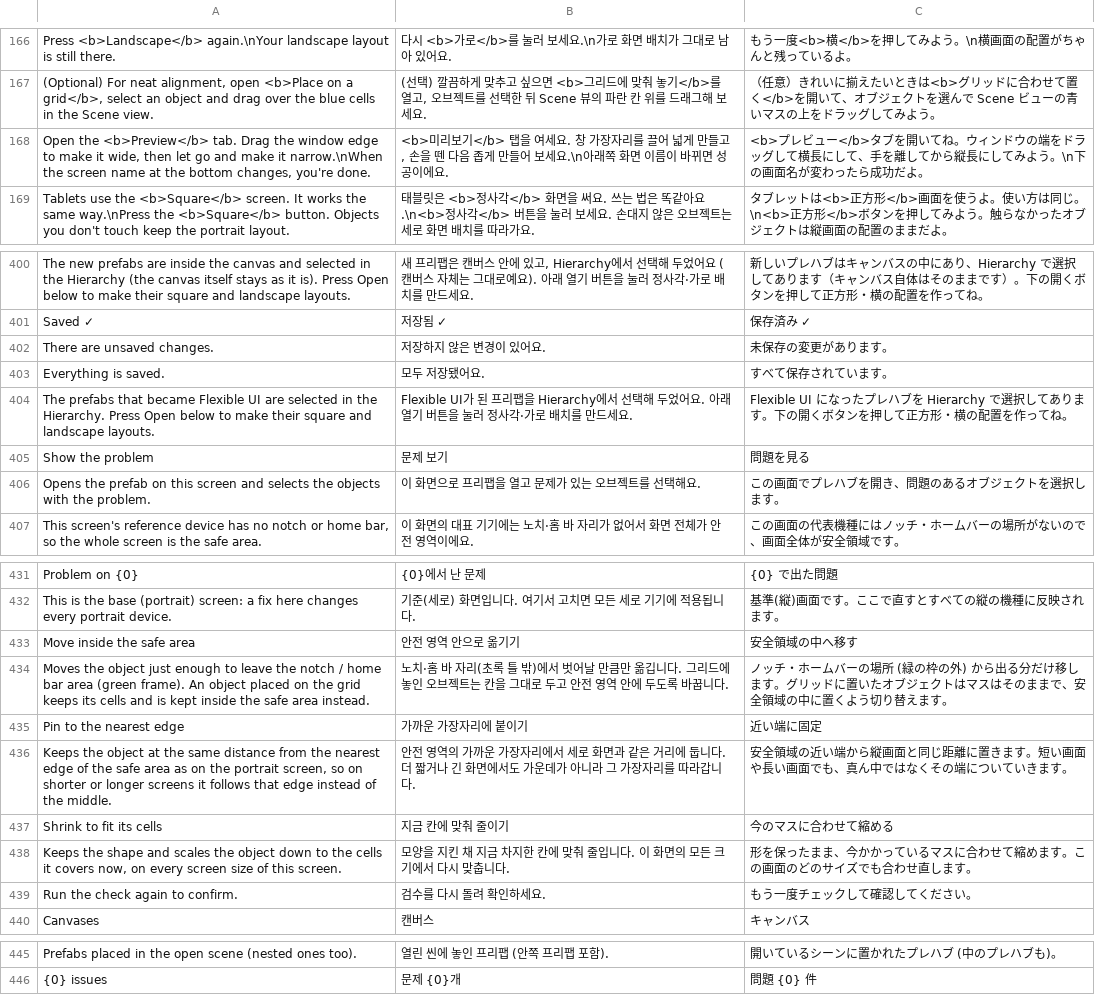
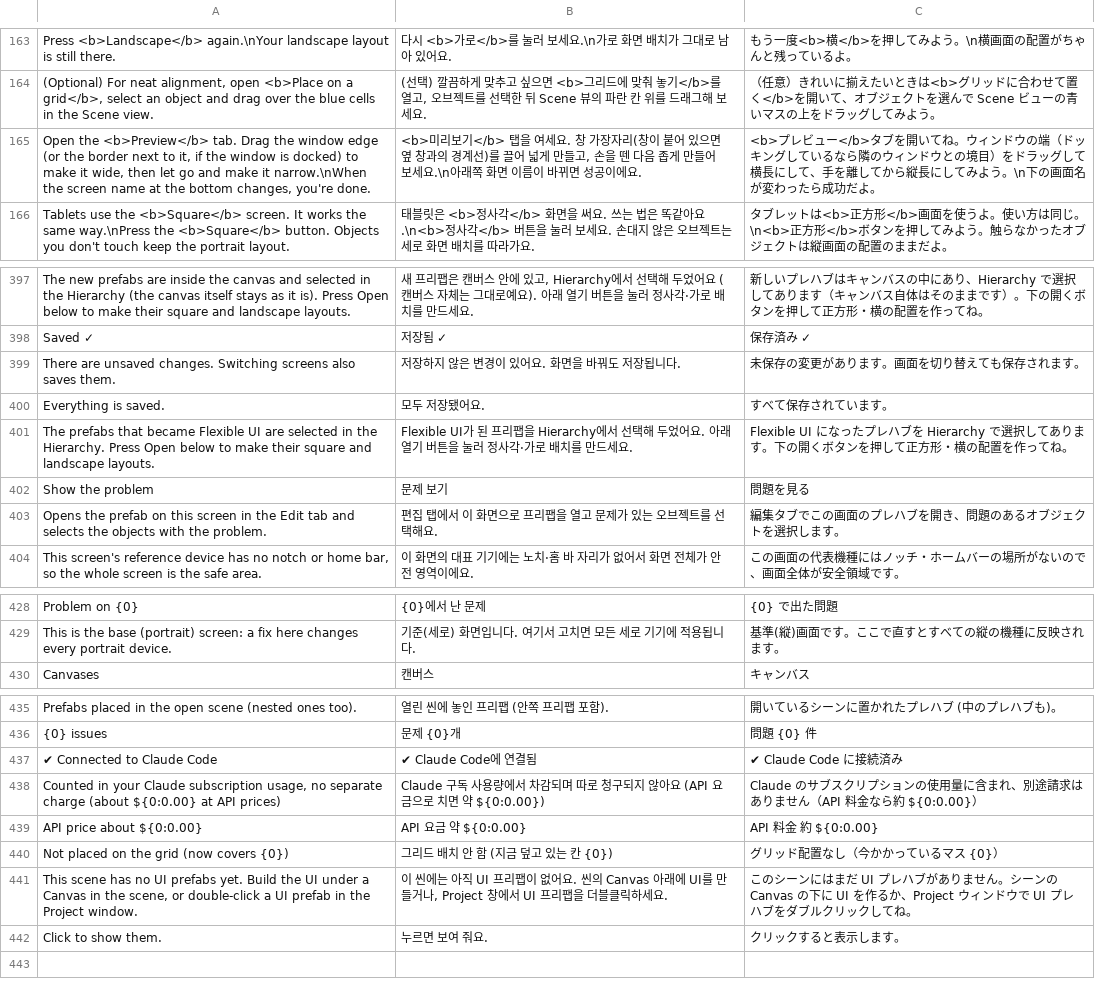
Before and after one commit to RaccoonCoder7/FlexibleUITool, a TSV file: Editor/Localization/Strings.tsv, drawn as a sheet; only a part is shown, gaps mark what is left out; the diff covers the shown part only.

Commit message:
First-use feedback: problem box instead of fix buttons, steadier Edit tab, clearer AI status
- Show the problem switches to the Edit tab and shows the problem there; the fix buttons are removed (they used the portrait layout and threw away the screen's own layout). A new check or closing the prefab clears it; Only the open prefab drops results of another prefab.
- No unsaved-changes line pushing fields down; drag shows the size in cells; foldout explanations only while closed; unplaced objects show the cells they cover.
- AI: Connected to Claude Code with version and account, subscription runs say no separate charge, English status line before a Korean/Japanese summary is dropped.
- Info-only results in the window instead of dialogs, dimmed off toggles in the Check tab, clickable hidden base issues, empty-scene guidance.
- Docs: Unity 6.3 install menu names, Where to start, tutorial wording for docked windows.

```diff
--- a/Editor/Localization/Strings.tsv
+++ b/Editor/Localization/Strings.tsv
@@ -167,3 +164,3 @@ Press <b>Landscape</b> again.\nYour landscape layout is still there.	다시 <b>
 (Optional) For neat alignment, open <b>Place on a grid</b>, select an object and drag over the blue cells in the Scene view.	(선택) 깔끔하게 맞추고 싶으면 <b>그리드에 맞춰 놓기</b>를 열고, 오브젝트를 선택한 뒤 Scene 뷰의 파란 칸 위를 드래그해 보세요.	（任意）きれいに揃えたいときは<b>グリッドに合わせて置く</b>を開いて、オブジェクトを選んで Scene ビューの青いマスの上をドラッグしてみよう。
-Open the <b>Preview</b> tab. Drag the window edge to make it wide, then let go and make it narrow.\nWhen the screen name at the bottom changes, you're done.	<b>미리보기</b> 탭을 여세요. 창 가장자리를 끌어 넓게 만들고, 손을 뗀 다음 좁게 만들어 보세요.\n아래쪽 화면 이름이 바뀌면 성공이에요.	<b>プレビュー</b>タブを開いてね。ウィンドウの端をドラッグして横長にして、手を離してから縦長にしてみよう。\n下の画面名が変わったら成功だよ。
+Open the <b>Preview</b> tab. Drag the window edge (or the border next to it, if the window is docked) to make it wide, then let go and make it narrow.\nWhen the screen name at the bottom changes, you're done.	<b>미리보기</b> 탭을 여세요. 창 가장자리(창이 붙어 있으면 옆 창과의 경계선)를 끌어 넓게 만들고, 손을 뗀 다음 좁게 만들어 보세요.\n아래쪽 화면 이름이 바뀌면 성공이에요.	<b>プレビュー</b>タブを開いてね。ウィンドウの端（ドッキングしているなら隣のウィンドウとの境目）をドラッグして横長にして、手を離してから縦長にしてみよう。\n下の画面名が変わったら成功だよ。
 Tablets use the <b>Square</b> screen. It works the same way.\nPress the <b>Square</b> button. Objects you don't touch keep the portrait layout.	태블릿은 <b>정사각</b> 화면을 써요. 쓰는 법은 똑같아요.\n<b>정사각</b> 버튼을 눌러 보세요. 손대지 않은 오브젝트는 세로 화면 배치를 따라가요.	タブレットは<b>正方形</b>画面を使うよ。使い方は同じ。\n<b>正方形</b>ボタンを押してみよう。触らなかったオブジェクトは縦画面の配置のままだよ。
@@ -401,3 +398,3 @@ The new prefabs are inside the canvas and selected in the Hierarchy (the canvas
 Saved ✓	저장됨 ✓	保存済み ✓
-There are unsaved changes.	저장하지 않은 변경이 있어요.	未保存の変更があります。
+There are unsaved changes. Switching screens also saves them.	저장하지 않은 변경이 있어요. 화면을 바꿔도 저장됩니다.	未保存の変更があります。画面を切り替えても保存されます。
 Everything is saved.	모두 저장됐어요.	すべて保存されています。
@@ -405,3 +402,3 @@ The prefabs that became Flexible UI are selected in the Hierarchy. Press Open be
 Show the problem	문제 보기	問題を見る
-Opens the prefab on this screen and selects the objects with the problem.	이 화면으로 프리팹을 열고 문제가 있는 오브젝트를 선택해요.	この画面でプレハブを開き、問題のあるオブジェクトを選択します。
+Opens the prefab on this screen in the Edit tab and selects the objects with the problem.	편집 탭에서 이 화면으로 프리팹을 열고 문제가 있는 오브젝트를 선택해요.	編集タブでこの画面のプレハブを開き、問題のあるオブジェクトを選択します。
 This screen's reference device has no notch or home bar, so the whole screen is the safe area.	이 화면의 대표 기기에는 노치·홈 바 자리가 없어서 화면 전체가 안전 영역이에요.	この画面の代表機種にはノッチ・ホームバーの場所がないので、画面全体が安全領域です。
@@ -432,9 +429,2 @@ Problem on {0}	{0}에서 난 문제	{0} で出た問題
 This is the base (portrait) screen: a fix here changes every portrait device.	기준(세로) 화면입니다. 여기서 고치면 모든 세로 기기에 적용됩니다.	基準(縦)画面です。ここで直すとすべての縦の機種に反映されます。
-Move inside the safe area	안전 영역 안으로 옮기기	安全領域の中へ移す
-Moves the object just enough to leave the notch / home bar area (green frame). An object placed on the grid keeps its cells and is kept inside the safe area instead.	노치·홈 바 자리(초록 틀 밖)에서 벗어날 만큼만 옮깁니다. 그리드에 놓인 오브젝트는 칸을 그대로 두고 안전 영역 안에 두도록 바꿉니다.	ノッチ・ホームバーの場所 (緑の枠の外) から出る分だけ移します。グリッドに置いたオブジェクトはマスはそのままで、安全領域の中に置くよう切り替えます。
-Pin to the nearest edge	가까운 가장자리에 붙이기	近い端に固定
-Keeps the object at the same distance from the nearest edge of the safe area as on the portrait screen, so on shorter or longer screens it follows that edge instead of the middle.	안전 영역의 가까운 가장자리에서 세로 화면과 같은 거리에 둡니다. 더 짧거나 긴 화면에서도 가운데가 아니라 그 가장자리를 따라갑니다.	安全領域の近い端から縦画面と同じ距離に置きます。短い画面や長い画面でも、真ん中ではなくその端についていきます。
-Shrink to fit its cells	지금 칸에 맞춰 줄이기	今のマスに合わせて縮める
-Keeps the shape and scales the object down to the cells it covers now, on every screen size of this screen.	모양을 지킨 채 지금 차지한 칸에 맞춰 줄입니다. 이 화면의 모든 크기에서 다시 맞춥니다.	形を保ったまま、今かかっているマスに合わせて縮めます。この画面のどのサイズでも合わせ直します。
-Run the check again to confirm.	검수를 다시 돌려 확인하세요.	もう一度チェックして確認してください。
 Canvases	캔버스	キャンバス
@@ -446 +436,7 @@ Prefabs placed in the open scene (nested ones too).	열린 씬에 놓인 프리
 {0} issues	문제 {0}개	問題 {0} 件
+✔ Connected to Claude Code	✔ Claude Code에 연결됨	✔ Claude Code に接続済み
+Counted in your Claude subscription usage, no separate charge (about ${0:0.00} at API prices)	Claude 구독 사용량에서 차감되며 따로 청구되지 않아요 (API 요금으로 치면 약 ${0:0.00})	Claude のサブスクリプションの使用量に含まれ、別途請求はありません（API 料金なら約 ${0:0.00}）
+API price about ${0:0.00}	API 요금 약 ${0:0.00}	API 料金 約 ${0:0.00}
+Not placed on the grid (now covers {0})	그리드 배치 안 함 (지금 덮고 있는 칸 {0})	グリッド配置なし（今かかっているマス {0}）
+This scene has no UI prefabs yet. Build the UI under a Canvas in the scene, or double-click a UI prefab in the Project window.	이 씬에는 아직 UI 프리팹이 없어요. 씬의 Canvas 아래에 UI를 만들거나, Project 창에서 UI 프리팹을 더블클릭하세요.	このシーンにはまだ UI プレハブがありません。シーンの Canvas の下に UI を作るか、Project ウィンドウで UI プレハブをダブルクリックしてね。
+Click to show them.	누르면 보여 줘요.	クリックすると表示します。
```
Also changed, not shown: 3 removed rows and 3 edited cells elsewhere in this file, 10 other files.
